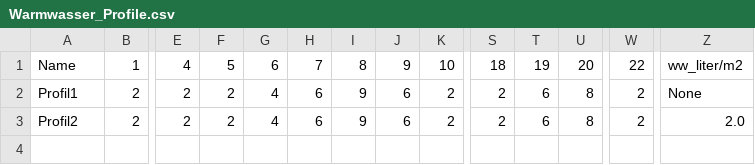
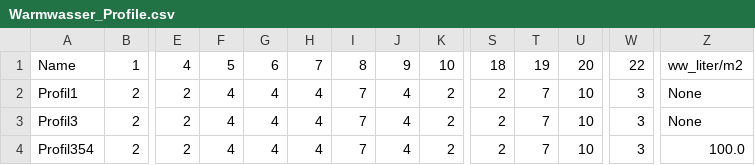
Before and after one commit to marius-coder/EMS, a CSV file: EMS-Frontend/data/Warmwasser_Profile.csv, drawn as a sheet; only a part is shown, gaps mark what is left out; addresses are those after the commit; rows hold the shown columns only; the diff names each change by its address in the sheet, - before the commit and + after, or states it on an @@ line.

```diff
--- a/EMS-Frontend/data/Warmwasser_Profile.csv
+++ b/EMS-Frontend/data/Warmwasser_Profile.csv
-F2: 2
+F2: 4
-H2: 6
+H2: 4
-I2: 9
+I2: 7
-J2: 6
+J2: 4
-T2: 6
+T2: 7
-U2: 8
+U2: 10
-W2: 2
+W2: 3
+row 3: Profil3 | 2 | 2 | 4 | 4 | 4 | 7 | 4 | 2 | 2 | 7 | 10 | 3 | None
-A4: Profil2
+A4: Profil354
-F4: 2
+F4: 4
-H4: 6
+H4: 4
-I4: 9
+I4: 7
-J4: 6
+J4: 4
-T4: 6
+T4: 7
-U4: 8
+U4: 10
-W4: 2
+W4: 3
-Z4: 2.0
+Z4: 100.0
```
Also changed, not shown: 8 other files.
